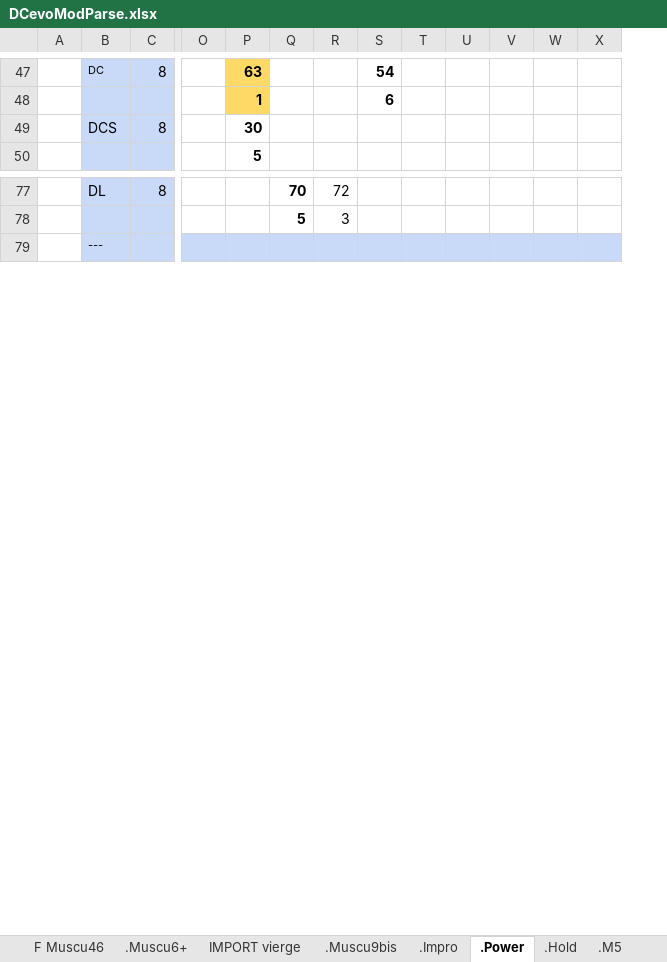
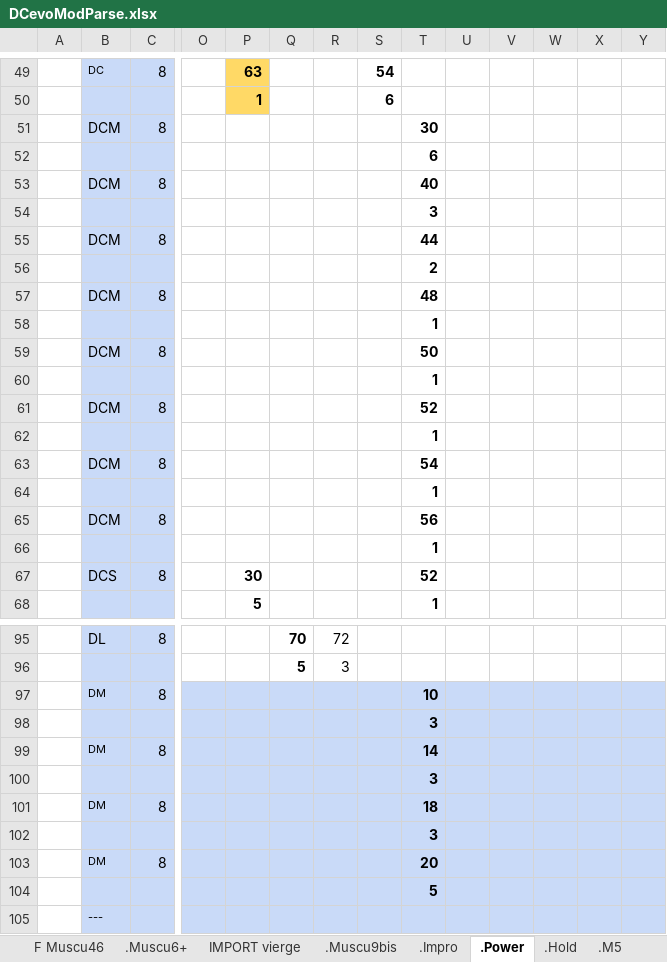
Before and after one commit to GuillBuj/fitlogtimer, an Excel workbook: docs/DCevoModParse.xlsx, sheet .Power, drawn as a sheet; only a part is shown, gaps mark what is left out; values as stored, in another font and other column widths than the file's, no borders; charts and pictures not drawn; rows hold the shown columns only; the diff covers the shown part only; the diff names each change by its address in the sheet, - before the commit and + after, or states it on an @@ line.

```diff
--- a/docs/DCevoModParse.xlsx (sheet .Power)
+++ b/docs/DCevoModParse.xlsx (sheet .Power)
+column T, rows 67-68: 52 | 1
+row 51:  | DCM | 8 |  |  |  |  |  | 30
+row 52:  |  |  |  |  |  |  |  | 6
+row 53:  | DCM | 8 |  |  |  |  |  | 40
+row 54:  |  |  |  |  |  |  |  | 3
+row 55:  | DCM | 8 |  |  |  |  |  | 44
+row 56:  |  |  |  |  |  |  |  | 2
+row 57:  | DCM | 8 |  |  |  |  |  | 48
+row 58:  |  |  |  |  |  |  |  | 1
+row 59:  | DCM | 8 |  |  |  |  |  | 50
+row 60:  |  |  |  |  |  |  |  | 1
+row 61:  | DCM | 8 |  |  |  |  |  | 52
+row 62:  |  |  |  |  |  |  |  | 1
+row 63:  | DCM | 8 |  |  |  |  |  | 54
+row 64:  |  |  |  |  |  |  |  | 1
+row 65:  | DCM | 8 |  |  |  |  |  | 56
+row 66:  |  |  |  |  |  |  |  | 1
+row 97:  | DM | 8 |  |  |  |  |  | 10
+row 98:  |  |  |  |  |  |  |  | 3
+row 99:  | DM | 8 |  |  |  |  |  | 14
+row 100:  |  |  |  |  |  |  |  | 3
+row 101:  | DM | 8 |  |  |  |  |  | 18
+row 102:  |  |  |  |  |  |  |  | 3
+row 103:  | DM | 8 |  |  |  |  |  | 20
+row 104:  |  |  |  |  |  |  |  | 5
```
Also changed, not shown: 2 added rows and 1 edited cell elsewhere in this sheet, sheet Calculateur Cible, sheet .Hold, other sheet tabs, formulas that keep their value, charts or pictures, 6 other files.
